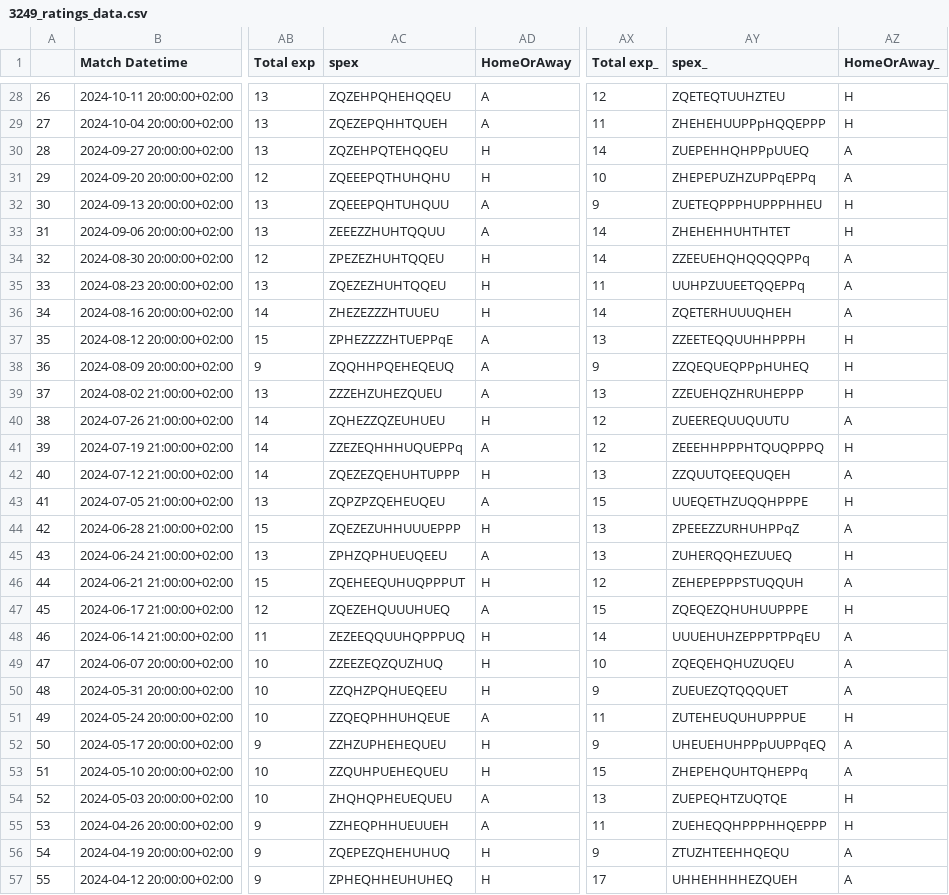
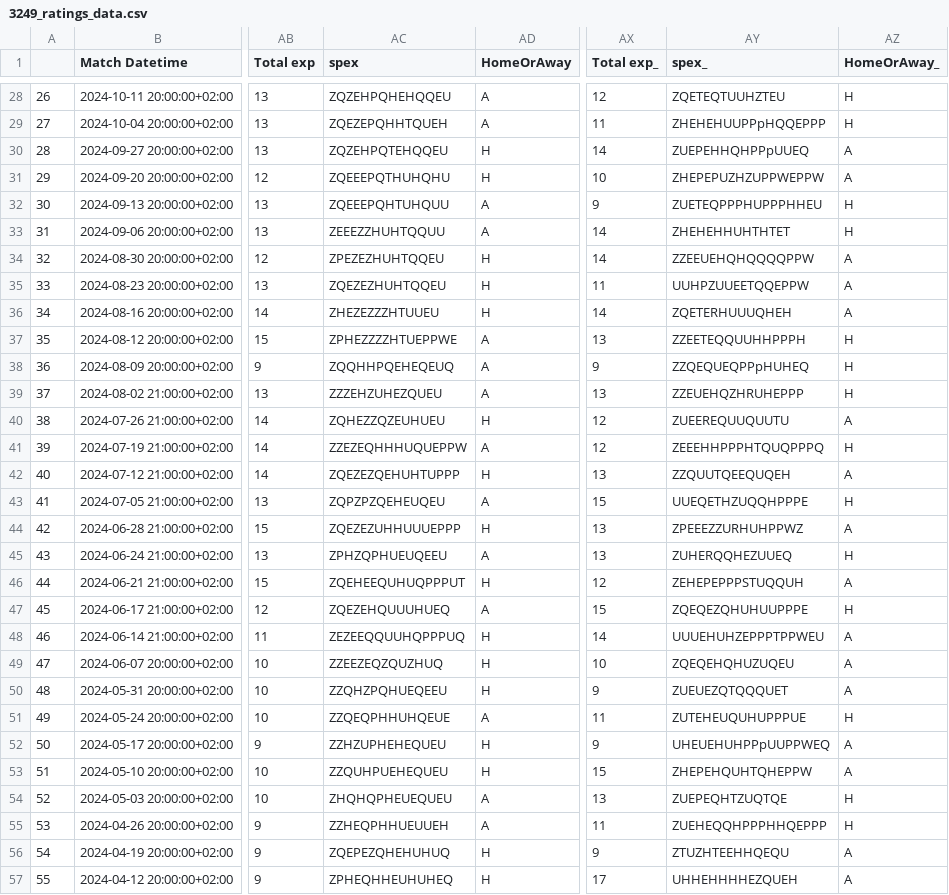
Before and after one commit to morgothsvoidpointer/kcirttah, a CSV file: 3249_ratings_data.csv, drawn as a sheet; only a part is shown, gaps mark what is left out; the diff covers the shown part only; the diff names each change by its address in the sheet, - before the commit and + after, or states it on an @@ line.

Commit message:
committing files

```diff
--- a/3249_ratings_data.csv
+++ b/3249_ratings_data.csv
-AY31 (spex_): ZHEPEPUZHZUPPqEPPq
+AY31 (spex_): ZHEPEPUZHZUPPWEPPW
-AY34 (spex_): ZZEEUEHQHQQQQPPq
+AY34 (spex_): ZZEEUEHQHQQQQPPW
-AY35 (spex_): UUHPZUUEETQQEPPq
+AY35 (spex_): UUHPZUUEETQQEPPW
-AC37 (spex): ZPHEZZZZHTUEPPqE
+AC37 (spex): ZPHEZZZZHTUEPPWE
-AC41 (spex): ZZEZEQHHHUQUEPPq
+AC41 (spex): ZZEZEQHHHUQUEPPW
-AY44 (spex_): ZPEEEZZURHUHPPqZ
+AY44 (spex_): ZPEEEZZURHUHPPWZ
-AY48 (spex_): UUUEHUHZEPPPTPPqEU
+AY48 (spex_): UUUEHUHZEPPPTPPWEU
-AY52 (spex_): UHEUEHUHPPpUUPPqEQ
+AY52 (spex_): UHEUEHUHPPpUUPPWEQ
-AY53 (spex_): ZHEPEHQUHTQHEPPq
+AY53 (spex_): ZHEPEHQUHTQHEPPW
```
Also changed, not shown: 42 edited cells elsewhere in this file.
